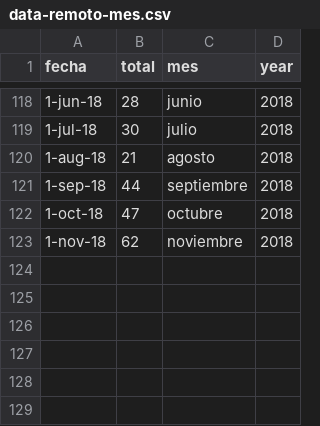
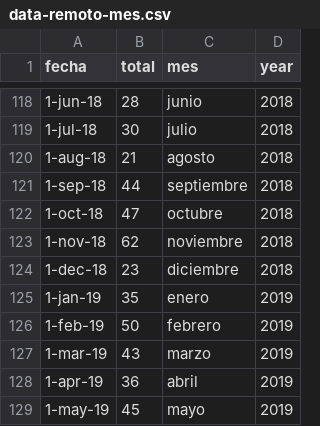
Before and after one commit to jorgeatgu/data-mestika, a CSV file: csv/data-remoto-mes.csv, drawn as a sheet; only a part is shown, gaps mark what is left out.

```diff
--- a/csv/data-remoto-mes.csv
+++ b/csv/data-remoto-mes.csv
@@ -123 +123,7 @@ fecha,total,mes,year
 1-nov-18,62,noviembre,2018
+1-dec-18,23,diciembre,2018
+1-jan-19,35,enero,2019
+1-feb-19,50,febrero,2019
+1-mar-19,43,marzo,2019
+1-apr-19,36,abril,2019
+1-may-19,45,mayo,2019
```
Also changed, not shown: csv/data-ciudades-porcentaje.csv, csv/data-flash-mes.csv, 2 other files.
